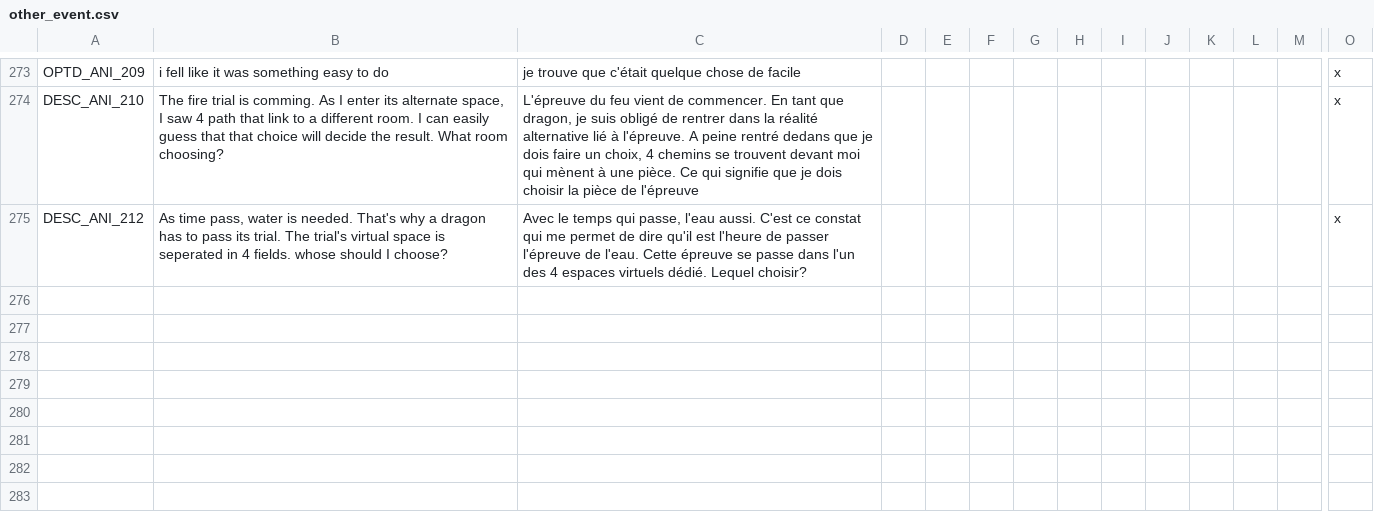
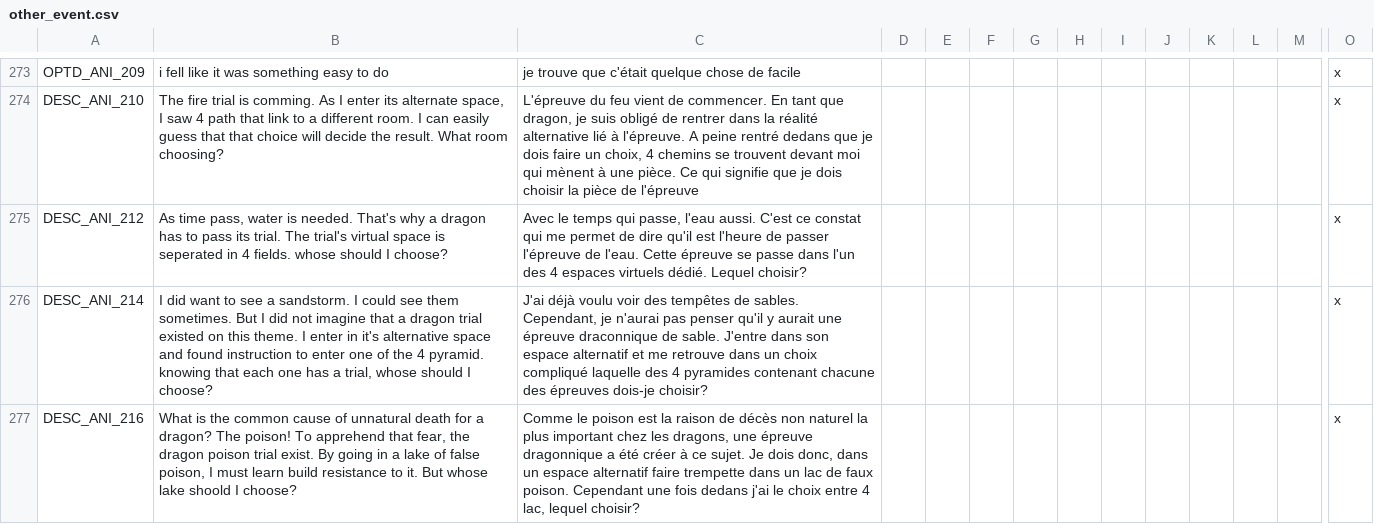
Before and after one commit to asmuro1/animals-plus, a CSV file: animals_update/localisation/other_event.csv, drawn as a sheet; only a part is shown, gaps mark what is left out; rows hold the shown columns only; the diff names each change by its address in the sheet, - before the commit and + after, or states it on an @@ line.

Commit message:
cul_2 - last trials

```diff
--- a/animals_update/localisation/other_event.csv
+++ b/animals_update/localisation/other_event.csv
+row 276: DESC_ANI_214 | I did want to see a sandstorm. I could see them sometimes. But I did not imagine that a dragon trial existed on this theme. I enter in it's alternative space and found instruction to enter one of the 4 pyramid. knowing that each one has a trial, whose should I choose? | J'ai déjà voulu voir des tempêtes de sables. Cependant, je n'aurai pas penser qu'il y aurait une épreuve draconnique de sable. J'entre dans son espace alternatif et me retrouve dans un choix compliqué laquelle des 4 pyramides contenant chacune des épreuves dois-je choisir? |  |  |  |  |  |  |  |  |  |  | x
+row 277: DESC_ANI_216 | What is the common cause of unnatural death for a dragon? The poison! To apprehend that fear, the dragon poison trial exist. By going in a lake of false poison, I must learn build resistance to it. But whose lake shoold I choose? | Comme le poison est la raison de décès non naturel la plus important chez les dragons, une épreuve dragonnique a été créer à ce sujet. Je dois donc, dans un espace alternatif faire trempette dans un lac de faux poison. Cependant une fois dedans j'ai le choix entre 4 lac, lequel choisir? |  |  |  |  |  |  |  |  |  |  | x
```
Also changed, not shown: 1 other file.
